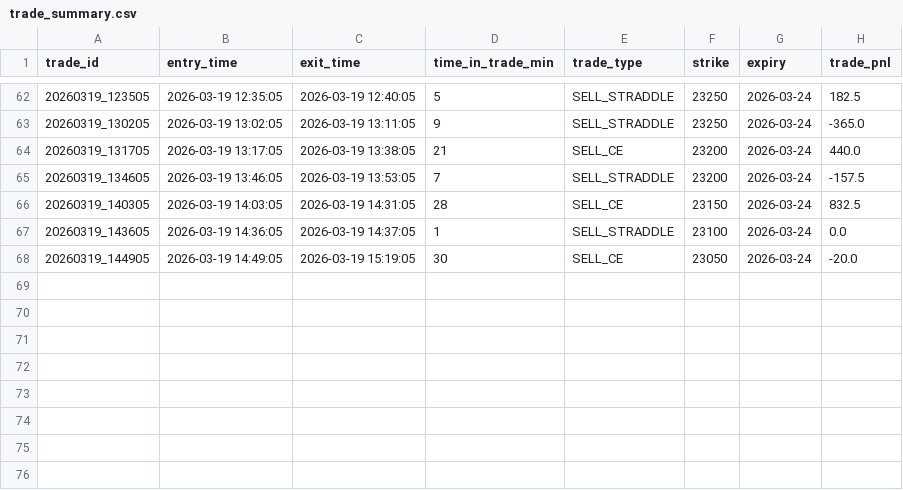
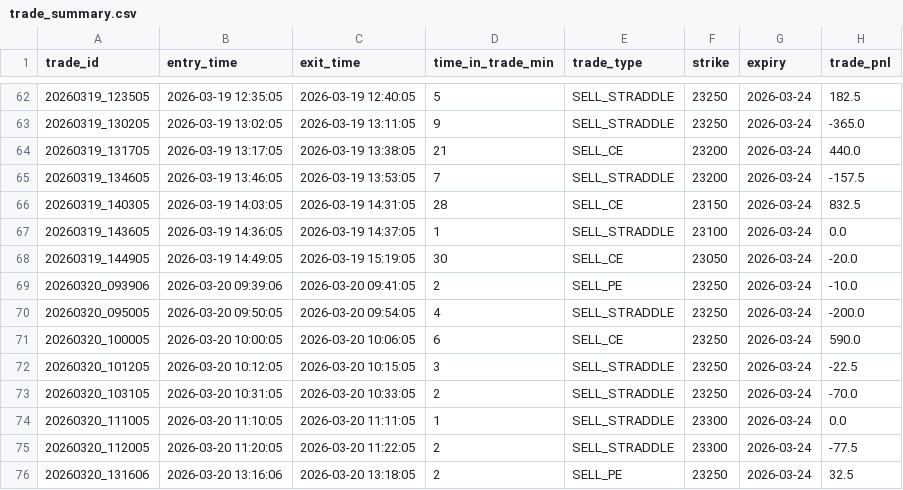
Before and after one commit to nsahay2509/nifty-options, a CSV file: data/results/trade_summary.csv, drawn as a sheet; only a part is shown, gaps mark what is left out; the diff names each change by its address in the sheet, - before the commit and + after, or states it on an @@ line.

Commit message:
Stabilize paper trading system: fix LTP consistency across engines, enforce strict entry validation, reset daily realised PnL with date tracking, add shared LTP pipeline via evaluator, eliminate stale position carryover, and perform full state cleanup for clean restart baseline

```diff
--- a/data/results/trade_summary.csv
+++ b/data/results/trade_summary.csv
+row 69: 20260320_093906 | 2026-03-20 09:39:06 | 2026-03-20 09:41:05 | 2 | SELL_PE | 23250 | 2026-03-24 | -10.0
+row 70: 20260320_095005 | 2026-03-20 09:50:05 | 2026-03-20 09:54:05 | 4 | SELL_STRADDLE | 23250 | 2026-03-24 | -200.0
+row 71: 20260320_100005 | 2026-03-20 10:00:05 | 2026-03-20 10:06:05 | 6 | SELL_CE | 23250 | 2026-03-24 | 590.0
+row 72: 20260320_101205 | 2026-03-20 10:12:05 | 2026-03-20 10:15:05 | 3 | SELL_STRADDLE | 23250 | 2026-03-24 | -22.5
+row 73: 20260320_103105 | 2026-03-20 10:31:05 | 2026-03-20 10:33:05 | 2 | SELL_STRADDLE | 23250 | 2026-03-24 | -70.0
+row 74: 20260320_111005 | 2026-03-20 11:10:05 | 2026-03-20 11:11:05 | 1 | SELL_STRADDLE | 23300 | 2026-03-24 | 0.0
+row 75: 20260320_112005 | 2026-03-20 11:20:05 | 2026-03-20 11:22:05 | 2 | SELL_STRADDLE | 23300 | 2026-03-24 | -77.5
+row 76: 20260320_131606 | 2026-03-20 13:16:06 | 2026-03-20 13:18:05 | 2 | SELL_PE | 23250 | 2026-03-24 | 32.5
```
Also changed, not shown: data/results/daily_summary.csv, 12 other files.
